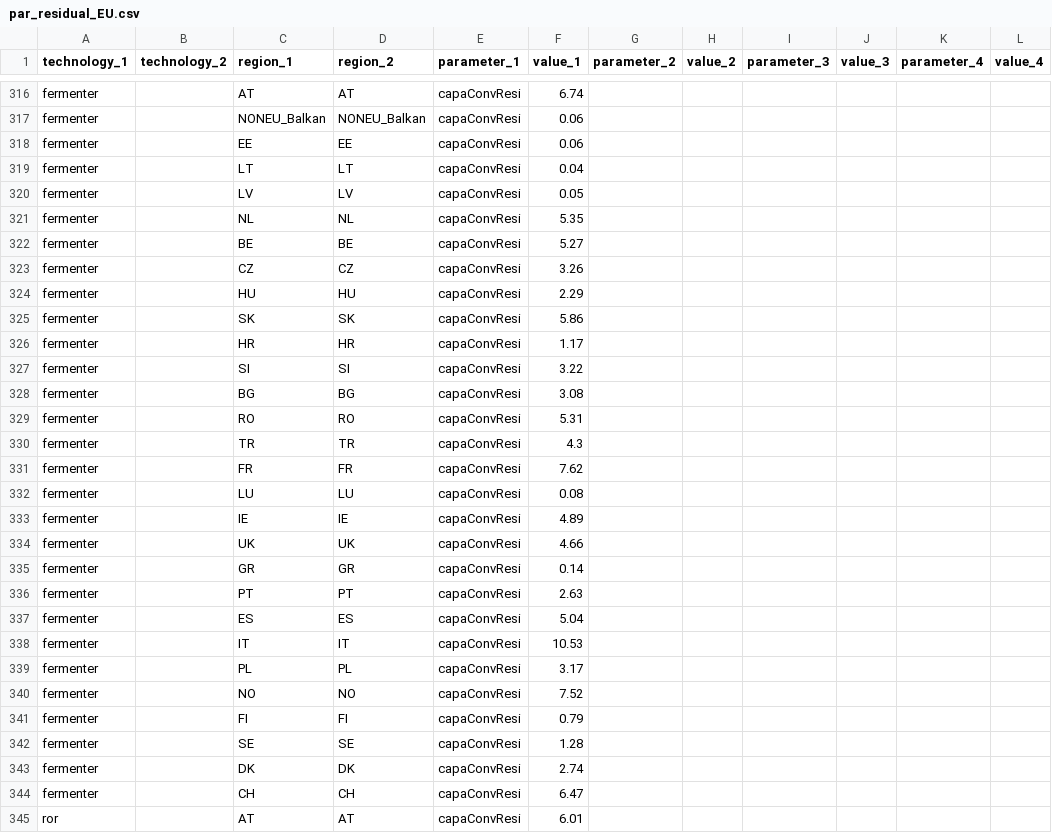
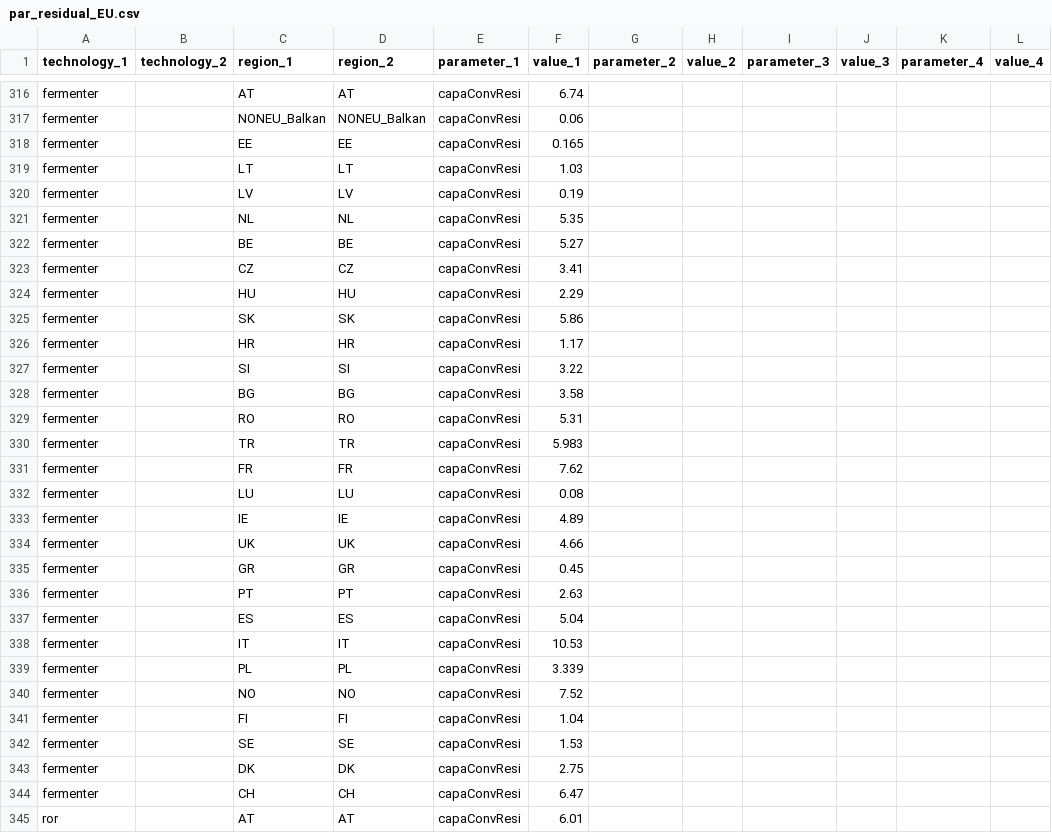
Before and after one commit to mariok90/100p, a CSV file: baseData/capacity/par_residual_EU.csv, drawn as a sheet; only a part is shown, gaps mark what is left out.

Commit message:
added fermenter capacity to avoid infeasibility

```diff
--- a/baseData/capacity/par_residual_EU.csv
+++ b/baseData/capacity/par_residual_EU.csv
@@ -317,8 +317,8 @@ fermenter,,AT,AT,capaConvResi,6.74,,,,,,
 fermenter,,NONEU_Balkan,NONEU_Balkan,capaConvResi,0.06,,,,,,
-fermenter,,EE,EE,capaConvResi,0.06,,,,,,
-fermenter,,LT,LT,capaConvResi,0.04,,,,,,
-fermenter,,LV,LV,capaConvResi,0.05,,,,,,
+fermenter,,EE,EE,capaConvResi,0.165,,,,,,
+fermenter,,LT,LT,capaConvResi,1.03,,,,,,
+fermenter,,LV,LV,capaConvResi,0.19,,,,,,
 fermenter,,NL,NL,capaConvResi,5.35,,,,,,
 fermenter,,BE,BE,capaConvResi,5.27,,,,,,
-fermenter,,CZ,CZ,capaConvResi,3.26,,,,,,
+fermenter,,CZ,CZ,capaConvResi,3.41,,,,,,
 fermenter,,HU,HU,capaConvResi,2.29,,,,,,
@@ -327,5 +327,5 @@ fermenter,,HR,HR,capaConvResi,1.17,,,,,,
 fermenter,,SI,SI,capaConvResi,3.22,,,,,,
-fermenter,,BG,BG,capaConvResi,3.08,,,,,,
+fermenter,,BG,BG,capaConvResi,3.58,,,,,,
 fermenter,,RO,RO,capaConvResi,5.31,,,,,,
-fermenter,,TR,TR,capaConvResi,4.3,,,,,,
+fermenter,,TR,TR,capaConvResi,5.983,,,,,,
 fermenter,,FR,FR,capaConvResi,7.62,,,,,,
@@ -334,3 +334,3 @@ fermenter,,IE,IE,capaConvResi,4.89,,,,,,
 fermenter,,UK,UK,capaConvResi,4.66,,,,,,
-fermenter,,GR,GR,capaConvResi,0.14,,,,,,
+fermenter,,GR,GR,capaConvResi,0.45,,,,,,
 fermenter,,PT,PT,capaConvResi,2.63,,,,,,
@@ -338,7 +338,7 @@ fermenter,,ES,ES,capaConvResi,5.04,,,,,,
 fermenter,,IT,IT,capaConvResi,10.53,,,,,,
-fermenter,,PL,PL,capaConvResi,3.17,,,,,,
+fermenter,,PL,PL,capaConvResi,3.339,,,,,,
 fermenter,,NO,NO,capaConvResi,7.52,,,,,,
-fermenter,,FI,FI,capaConvResi,0.79,,,,,,
-fermenter,,SE,SE,capaConvResi,1.28,,,,,,
-fermenter,,DK,DK,capaConvResi,2.74,,,,,,
+fermenter,,FI,FI,capaConvResi,1.04,,,,,,
+fermenter,,SE,SE,capaConvResi,1.53,,,,,,
+fermenter,,DK,DK,capaConvResi,2.75,,,,,,
 fermenter,,CH,CH,capaConvResi,6.47,,,,,,
```
